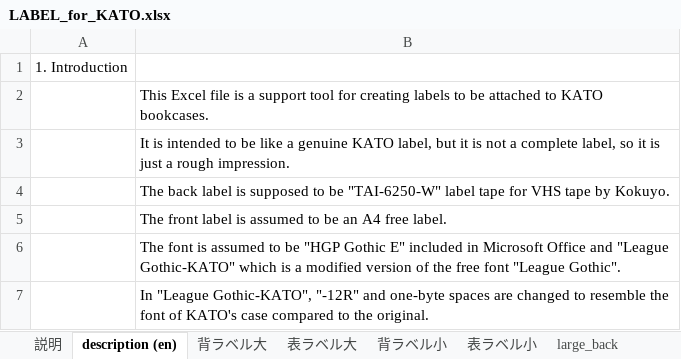
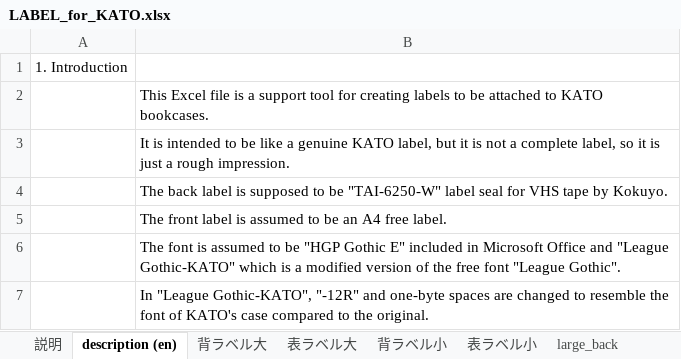
Before and after one commit to R34-GTt/KATO-LABEL, an Excel workbook: LABEL_for_KATO.xlsx, sheet description (en), drawn as a sheet; only a part is shown; values as stored, in another font and other column widths than the file's, no borders; the diff names each change by its address in the sheet, - before the commit and + after, or states it on an @@ line.

Commit message:
Add files via upload

```diff
--- a/LABEL_for_KATO.xlsx (sheet description (en))
+++ b/LABEL_for_KATO.xlsx (sheet description (en))
-B4: …"TAI-6250-W" label tape for VHS…
+B4: …"TAI-6250-W" label seal for VHS…
```
Also changed, not shown: sheet 説明.
